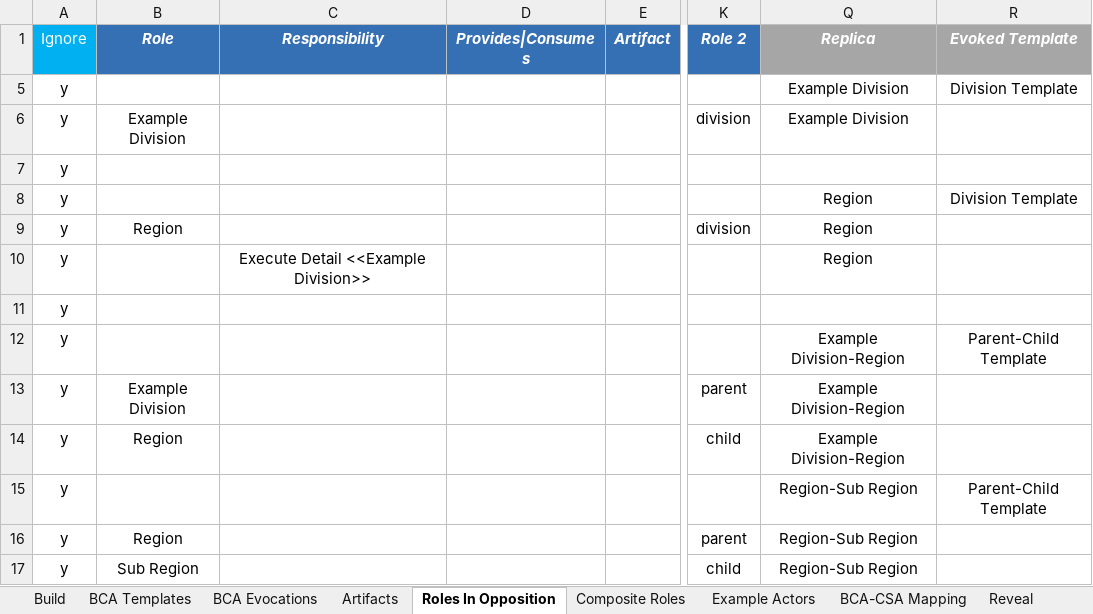
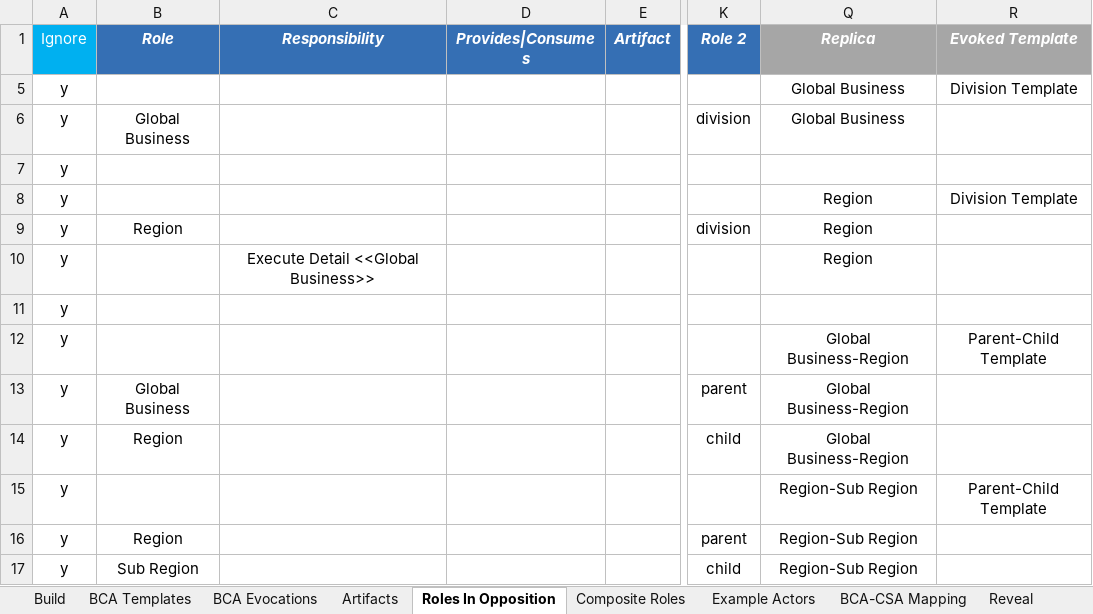
Before and after one commit to erikeidt/QuickRDA-XLFiles, an Excel workbook: XLFiles/Examples/Template Example Complex.xlsx, sheet Roles In Opposition, drawn as a sheet; only a part is shown, gaps mark what is left out; values as stored, in another font and other column widths than the file's, no borders; table styles not drawn; the diff names each change by its address in the sheet, - before the commit and + after, or states it on an @@ line.

```diff
--- a/XLFiles/Examples/Template Example Complex.xlsx (sheet Roles In Opposition)
+++ b/XLFiles/Examples/Template Example Complex.xlsx (sheet Roles In Opposition)
-Q5:Q6 (Replica): Example Division
+Q5:Q6 (Replica): Global Business
-B6 (Role): Example Division
+B6 (Role): Global Business
-C10 (Responsibility): Execute Detail <<Example Division>>
+C10 (Responsibility): Execute Detail <<Global Business>>
-Q12:Q14 (Replica): Example Division-Region
+Q12:Q14 (Replica): Global Business-Region
-B13 (Role): Example Division
+B13 (Role): Global Business
```
Also changed, not shown: sheet BCA Evocations, XLFiles/Examples/Template Example Simple.xlsx.
